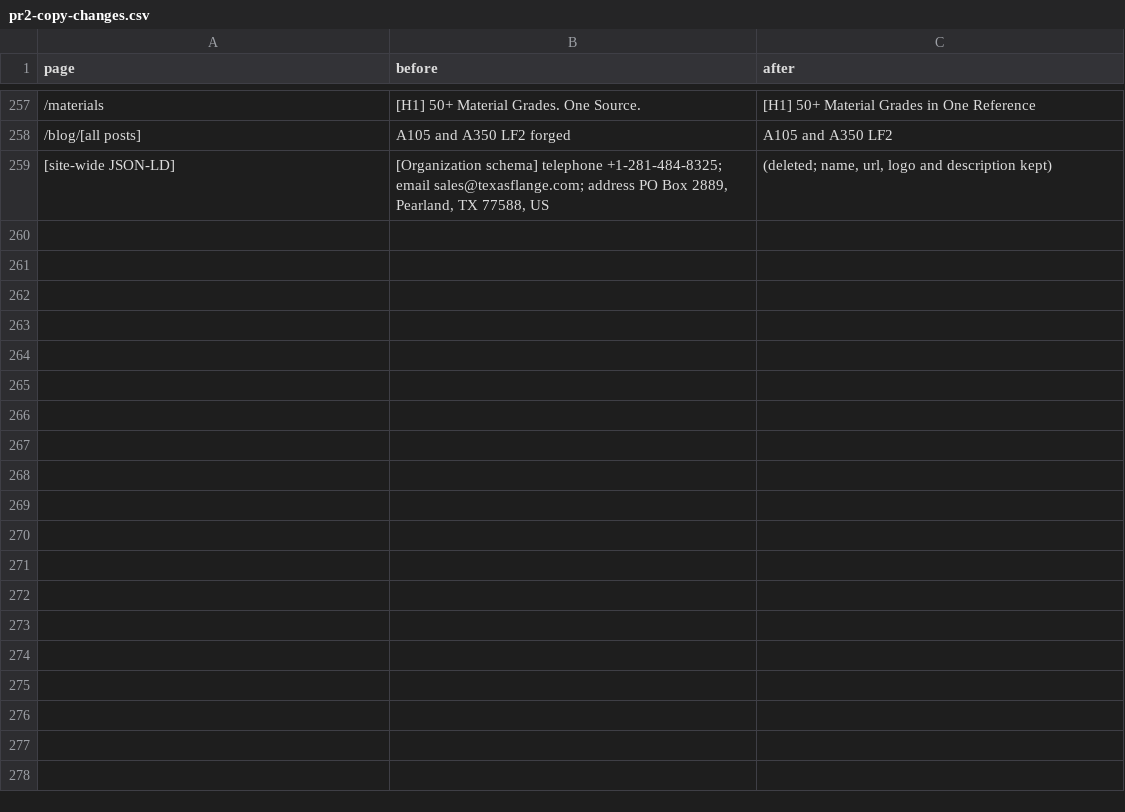
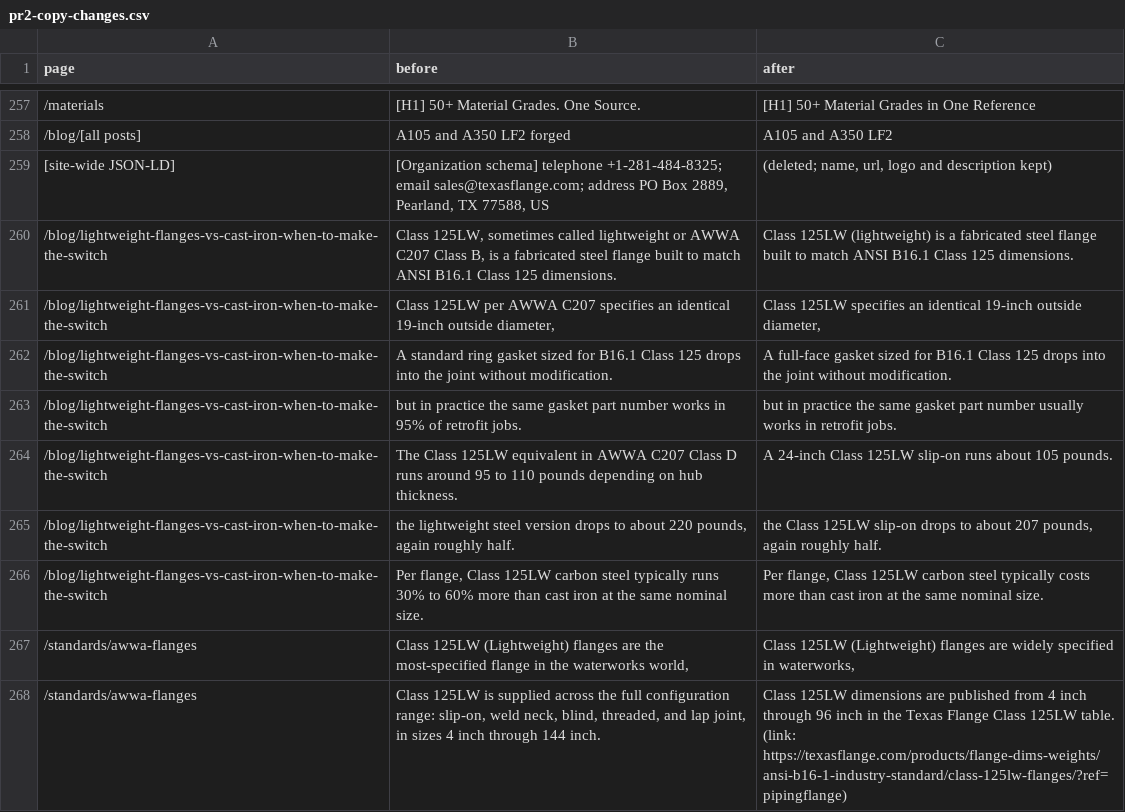
Before and after one commit to Texas-Flanges/pipingflange-new, a CSV file: docs/pr2-copy-changes.csv, drawn as a sheet; only a part is shown, gaps mark what is left out.

```diff
--- a/docs/pr2-copy-changes.csv
+++ b/docs/pr2-copy-changes.csv
@@ -259 +259,10 @@ page,before,after
 [site-wide JSON-LD],"[Organization schema] telephone +1-281-484-8325; email sales@texasflange.com; address PO Box 2889, Pearland, TX 77588, US","(deleted; name, url, logo and description kept)"
+/blog/lightweight-flanges-vs-cast-iron-when-to-make-the-switch,"Class 125LW, sometimes called lightweight or AWWA C207 Class B, is a fabricated steel flange built to match ANSI B16.1 Class 125 dimensions.",Class 125LW (lightweight) is a fabricated steel flange built to match ANSI B16.1 Class 125 dimensions.
+/blog/lightweight-flanges-vs-cast-iron-when-to-make-the-switch,"Class 125LW per AWWA C207 specifies an identical 19-inch outside diameter,","Class 125LW specifies an identical 19-inch outside diameter,"
+/blog/lightweight-flanges-vs-cast-iron-when-to-make-the-switch,A standard ring gasket sized for B16.1 Class 125 drops into the joint without modification.,A full-face gasket sized for B16.1 Class 125 drops into the joint without modification.
+/blog/lightweight-flanges-vs-cast-iron-when-to-make-the-switch,but in practice the same gasket part number works in 95% of retrofit jobs.,but in practice the same gasket part number usually works in retrofit jobs.
+/blog/lightweight-flanges-vs-cast-iron-when-to-make-the-switch,The Class 125LW equivalent in AWWA C207 Class D runs around 95 to 110 pounds depending on hub thickness.,A 24-inch Class 125LW slip-on runs about 105 pounds.
+/blog/lightweight-flanges-vs-cast-iron-when-to-make-the-switch,"the lightweight steel version drops to about 220 pounds, again roughly half.","the Class 125LW slip-on drops to about 207 pounds, again roughly half."
+/blog/lightweight-flanges-vs-cast-iron-when-to-make-the-switch,"Per flange, Class 125LW carbon steel typically runs 30% to 60% more than cast iron at the same nominal size.","Per flange, Class 125LW carbon steel typically costs more than cast iron at the same nominal size."
+/standards/awwa-flanges,"Class 125LW (Lightweight) flanges are the most-specified flange in the waterworks world,","Class 125LW (Lightweight) flanges are widely specified in waterworks,"
+/standards/awwa-flanges,"Class 125LW is supplied across the full configuration range: slip-on, weld neck, blind, threaded, and lap joint, in sizes 4 inch through 144 inch.",Class 125LW dimensions are published from 4 inch through 96 inch in the Texas Flange Class 125LW table. (link: https://texasflange.com/products/flange-dims-weights/ansi-b16-1-industry-standard/class-125lw-flanges/?ref=pipingflange)
```
Also changed, not shown: 2 other files.
